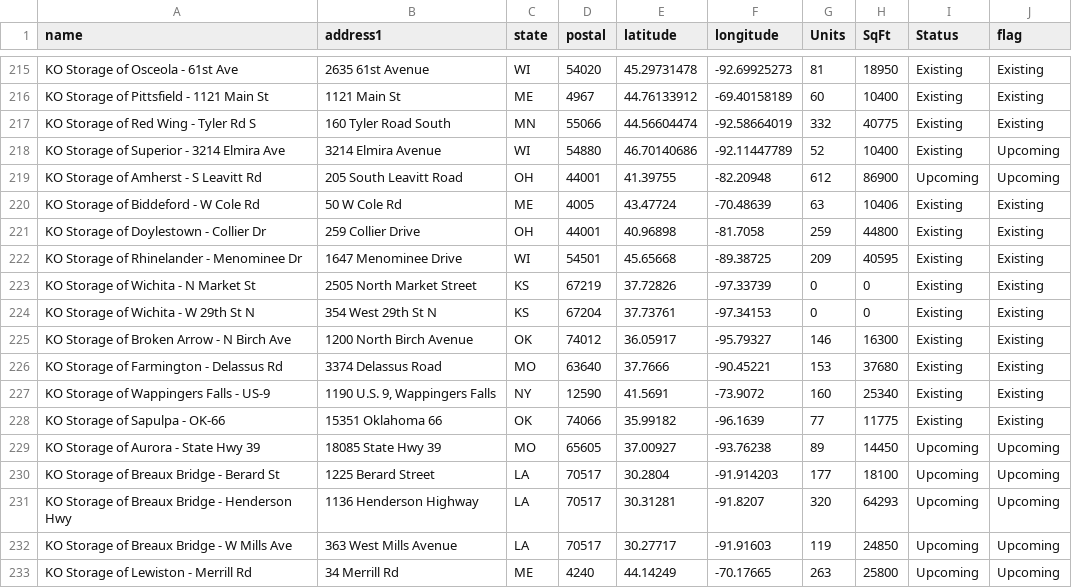
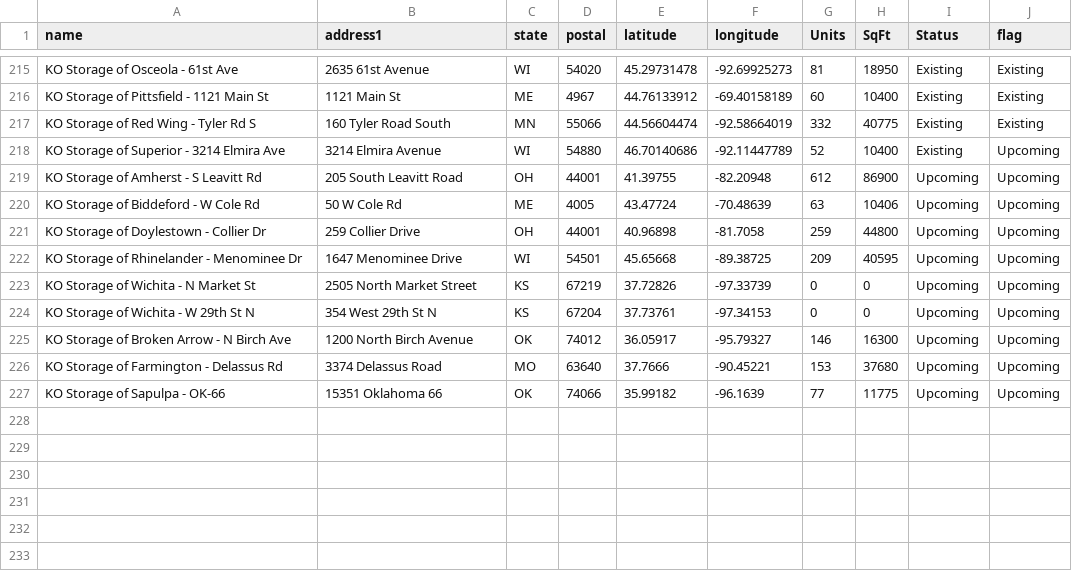
Before and after one commit to dishantvakte/AccWebApp, a CSV file: Fac_info.csv, drawn as a sheet; only a part is shown, gaps mark what is left out.

Commit message:
Add files via upload

```diff
--- a/Fac_info.csv
+++ b/Fac_info.csv
@@ -219,15 +219,9 @@ KO Storage of Superior - 3214 Elmira Ave,3214 Elmira Avenue,WI,54880,46.70140686
 KO Storage of Amherst - S Leavitt Rd,205 South Leavitt Road,OH,44001,41.39755,-82.20948,612,86900,Upcoming,Upcoming
-KO Storage of Biddeford - W Cole Rd,50 W Cole Rd,ME,4005,43.47724,-70.48639,63,10406,Existing,Existing
-KO Storage of Doylestown - Collier Dr,259 Collier Drive,OH,44001,40.96898,-81.7058,259,44800,Existing,Existing
-KO Storage of Rhinelander - Menominee Dr,1647 Menominee Drive,WI,54501,45.65668,-89.38725,209,40595,Existing,Existing
-KO Storage of Wichita - N Market St,2505 North Market Street,KS,67219,37.72826,-97.33739,0,0,Existing,Existing
-KO Storage of Wichita - W 29th St N,354 West 29th St N,KS,67204,37.73761,-97.34153,0,0,Existing,Existing
-KO Storage of Broken Arrow - N Birch Ave,1200 North Birch Avenue,OK,74012,36.05917,-95.79327,146,16300,Existing,Existing
-KO Storage of Farmington - Delassus Rd,3374 Delassus Road,MO,63640,37.7666,-90.45221,153,37680,Existing,Existing
-KO Storage of Wappingers Falls - US-9,"1190 U.S. 9, Wappingers Falls",NY,12590,41.5691,-73.9072,160,25340,Existing,Existing
-KO Storage of Sapulpa - OK-66,15351 Oklahoma 66,OK,74066,35.99182,-96.1639,77,11775,Existing,Existing
-KO Storage of Aurora - State Hwy 39,18085 State Hwy 39,MO,65605,37.00927,-93.76238,89,14450,Upcoming,Upcoming
-KO Storage of Breaux Bridge - Berard St,1225 Berard Street,LA,70517,30.2804,-91.914203,177,18100,Upcoming,Upcoming
-KO Storage of Breaux Bridge - Henderson Hwy,1136 Henderson Highway,LA,70517,30.31281,-91.8207,320,64293,Upcoming,Upcoming
-KO Storage of Breaux Bridge - W Mills Ave,363 West Mills Avenue,LA,70517,30.27717,-91.91603,119,24850,Upcoming,Upcoming
-KO Storage of Lewiston - Merrill Rd,34 Merrill Rd,ME,4240,44.14249,-70.17665,263,25800,Upcoming,Upcoming
+KO Storage of Biddeford - W Cole Rd,50 W Cole Rd,ME,4005,43.47724,-70.48639,63,10406,Upcoming,Upcoming
+KO Storage of Doylestown - Collier Dr,259 Collier Drive,OH,44001,40.96898,-81.7058,259,44800,Upcoming,Upcoming
+KO Storage of Rhinelander - Menominee Dr,1647 Menominee Drive,WI,54501,45.65668,-89.38725,209,40595,Upcoming,Upcoming
+KO Storage of Wichita - N Market St,2505 North Market Street,KS,67219,37.72826,-97.33739,0,0,Upcoming,Upcoming
+KO Storage of Wichita - W 29th St N,354 West 29th St N,KS,67204,37.73761,-97.34153,0,0,Upcoming,Upcoming
+KO Storage of Broken Arrow - N Birch Ave,1200 North Birch Avenue,OK,74012,36.05917,-95.79327,146,16300,Upcoming,Upcoming
+KO Storage of Farmington - Delassus Rd,3374 Delassus Road,MO,63640,37.7666,-90.45221,153,37680,Upcoming,Upcoming
+KO Storage of Sapulpa - OK-66,15351 Oklahoma 66,OK,74066,35.99182,-96.1639,77,11775,Upcoming,Upcoming
```
